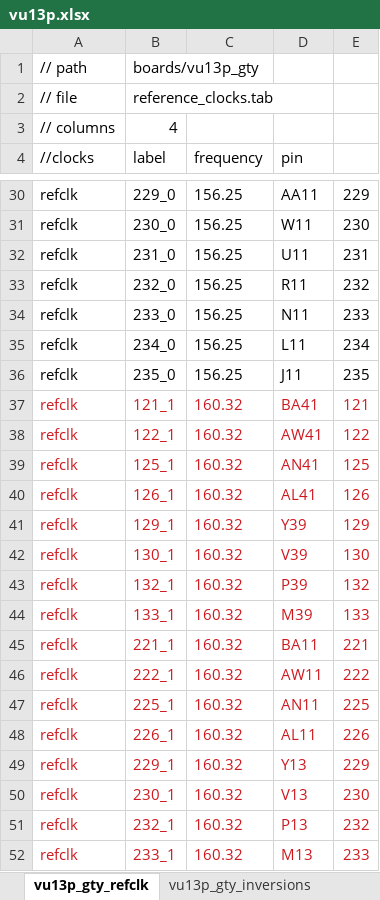
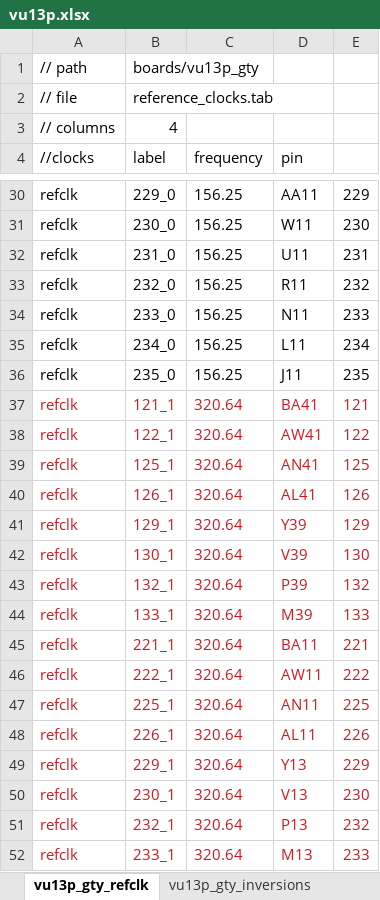
Before and after one commit to madorskya/mgt_builder, an Excel workbook: examples/vu13p_25g_all/src/vu13p.xlsx, sheet vu13p_gty_refclk, drawn as a sheet; only a part is shown, gaps mark what is left out; values as stored, in another font and other column widths than the file's, no borders; the diff names each change by its address in the sheet, - before the commit and + after, or states it on an @@ line.

```diff
--- a/examples/vu13p_25g_all/src/vu13p.xlsx (sheet vu13p_gty_refclk)
+++ b/examples/vu13p_25g_all/src/vu13p.xlsx (sheet vu13p_gty_refclk)
-C37:C52 (frequency): 160.32
+C37:C52 (frequency): 320.64
```
Also changed, not shown: 37 other files.
